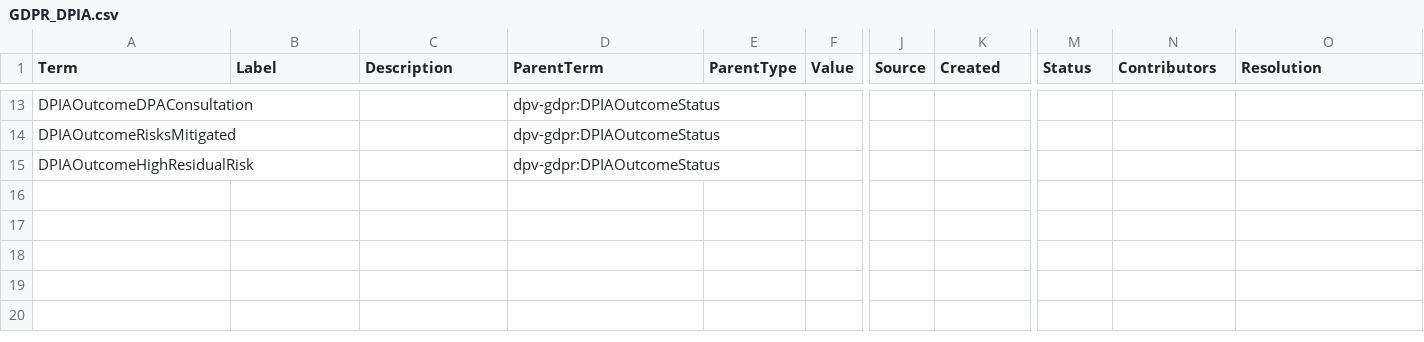
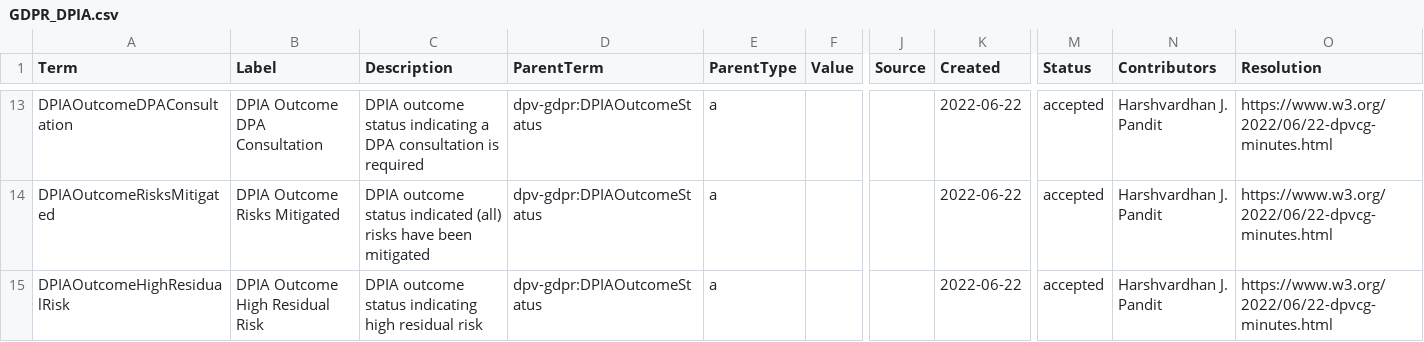
Before and after one commit to coolharsh55/dpv-x, a CSV file: documentation-generator/vocab_csv/GDPR_DPIA.csv, drawn as a sheet; only a part is shown, gaps mark what is left out; the diff covers the shown part only; the diff names each change by its address in the sheet, - before the commit and + after, or states it on an @@ line.

Commit message:
added DPIA concepts to dpv-gdpr

```diff
--- a/documentation-generator/vocab_csv/GDPR_DPIA.csv
+++ b/documentation-generator/vocab_csv/GDPR_DPIA.csv
-B13 (Label): (empty)
+B13 (Label): DPIA Outcome DPA Consultation
-C13 (Description): (empty)
+C13 (Description): DPIA outcome status indicating a DPA consultation is required
-E13:E15 (ParentType): (empty)
+E13:E15 (ParentType): a
-K13:K15 (Created): (empty)
+K13:K15 (Created): 2022-06-22
-M13:M15 (Status): (empty)
+M13:M15 (Status): accepted
-N13:N15 (Contributors): (empty)
+N13:N15 (Contributors): Harshvardhan J. Pandit
-O13:O15 (Resolution): (empty)
+O13:O15 (Resolution): https://www.w3.org/2022/06/22-dpvcg-minutes.html
-B14 (Label): (empty)
+B14 (Label): DPIA Outcome Risks Mitigated
-C14 (Description): (empty)
+C14 (Description): DPIA outcome status indicated (all) risks have been mitigated
-B15 (Label): (empty)
+B15 (Label): DPIA Outcome High Residual Risk
-C15 (Description): (empty)
+C15 (Description): DPIA outcome status indicating high residual risk
```
Also changed, not shown: 77 edited cells elsewhere in this file, 22 other files.
